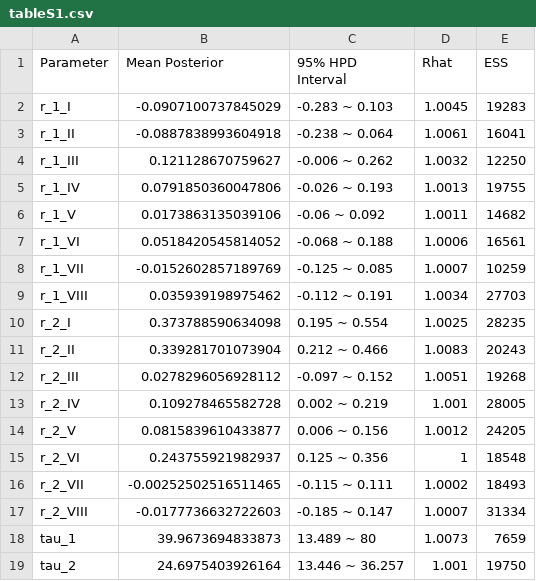
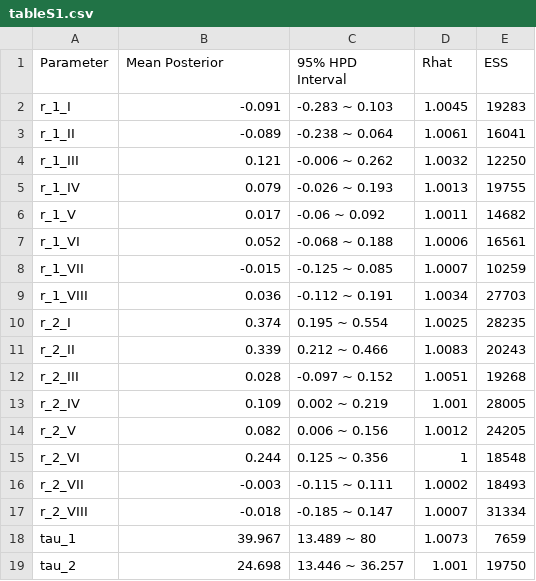
Before and after one commit to ercrema/yayoi_demo, a CSV file: tables/tableS1.csv, drawn as a sheet.

```diff
--- a/tables/tableS1.csv
+++ b/tables/tableS1.csv
@@ -1,19 +1,19 @@
 "Parameter","Mean Posterior","95% HPD Interval","Rhat","ESS"
-"r_1_I",-0.0907100737845029,"-0.283 ~ 0.103",1.0045,19283
-"r_1_II",-0.0887838993604918,"-0.238 ~ 0.064",1.0061,16041
-"r_1_III",0.121128670759627,"-0.006 ~ 0.262",1.0032,12250
-"r_1_IV",0.0791850360047806,"-0.026 ~ 0.193",1.0013,19755
-"r_1_V",0.0173863135039106,"-0.06 ~ 0.092",1.0011,14682
-"r_1_VI",0.0518420545814052,"-0.068 ~ 0.188",1.0006,16561
-"r_1_VII",-0.0152602857189769,"-0.125 ~ 0.085",1.0007,10259
-"r_1_VIII",0.035939198975462,"-0.112 ~ 0.191",1.0034,27703
-"r_2_I",0.373788590634098,"0.195 ~ 0.554",1.0025,28235
-"r_2_II",0.339281701073904,"0.212 ~ 0.466",1.0083,20243
-"r_2_III",0.0278296056928112,"-0.097 ~ 0.152",1.0051,19268
-"r_2_IV",0.109278465582728,"0.002 ~ 0.219",1.001,28005
-"r_2_V",0.0815839610433877,"0.006 ~ 0.156",1.0012,24205
-"r_2_VI",0.243755921982937,"0.125 ~ 0.356",1,18548
-"r_2_VII",-0.00252502516511465,"-0.115 ~ 0.111",1.0002,18493
-"r_2_VIII",-0.0177736632722603,"-0.185 ~ 0.147",1.0007,31334
-"tau_1",39.9673694833873,"13.489 ~ 80",1.0073,7659
-"tau_2",24.6975403926164,"13.446 ~ 36.257",1.001,19750
+"r_1_I",-0.091,"-0.283 ~ 0.103",1.0045,19283
+"r_1_II",-0.089,"-0.238 ~ 0.064",1.0061,16041
+"r_1_III",0.121,"-0.006 ~ 0.262",1.0032,12250
+"r_1_IV",0.079,"-0.026 ~ 0.193",1.0013,19755
+"r_1_V",0.017,"-0.06 ~ 0.092",1.0011,14682
+"r_1_VI",0.052,"-0.068 ~ 0.188",1.0006,16561
+"r_1_VII",-0.015,"-0.125 ~ 0.085",1.0007,10259
+"r_1_VIII",0.036,"-0.112 ~ 0.191",1.0034,27703
+"r_2_I",0.374,"0.195 ~ 0.554",1.0025,28235
+"r_2_II",0.339,"0.212 ~ 0.466",1.0083,20243
+"r_2_III",0.028,"-0.097 ~ 0.152",1.0051,19268
+"r_2_IV",0.109,"0.002 ~ 0.219",1.001,28005
+"r_2_V",0.082,"0.006 ~ 0.156",1.0012,24205
+"r_2_VI",0.244,"0.125 ~ 0.356",1,18548
+"r_2_VII",-0.003,"-0.115 ~ 0.111",1.0002,18493
+"r_2_VIII",-0.018,"-0.185 ~ 0.147",1.0007,31334
+"tau_1",39.967,"13.489 ~ 80",1.0073,7659
+"tau_2",24.698,"13.446 ~ 36.257",1.001,19750
```
Also changed, not shown: tables/tableS2.csv, 1 other file.
